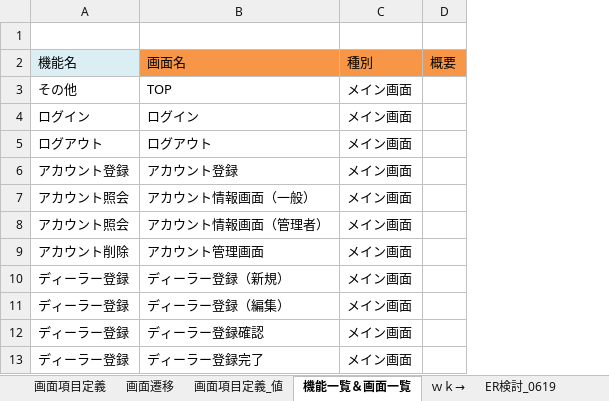
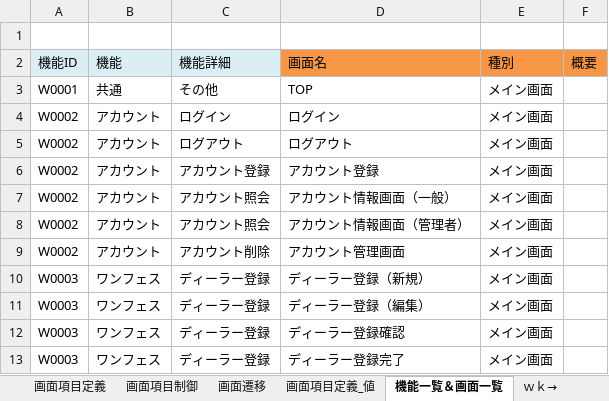
Before and after one commit to gitRock2016/WFS_Design, an Excel workbook: 01.設計/WFS_設計.xlsx, sheet 機能一覧＆画面一覧, drawn as a sheet; only a part is shown; values as stored, in another font and other column widths than the file's, no borders; addresses are those after the commit; the diff names each change by its address in the sheet, - before the commit and + after, or states it on an @@ line.

```diff
--- a/01.設計/WFS_設計.xlsx (sheet 機能一覧＆画面一覧)
+++ b/01.設計/WFS_設計.xlsx (sheet 機能一覧＆画面一覧)
+sheet tab: 画面項目制御
+column A (機能ID), rows 3-13: W0001 | W0002 | W0002 | W0002 | W0002 | W0002 | W0002 | W0003 | W0003 | W0003 | W0003
+column B (機能), rows 3-13: 共通 | アカウント | アカウント | アカウント | アカウント | アカウント | アカウント | ワンフェス | ワンフェス | ワンフェス | ワンフェス
-C2: 機能名
+C2: 機能詳細
```
Also changed, not shown: sheet 画面レイアウト＿WFS＿ディーラ, sheet 画面レイアウト＿WFS＿共通, sheet 画面項目定義, sheet 変更履歴, sheet 画面レイアウト＿アカウント系, other sheet tabs, charts or pictures, 1 other file.
